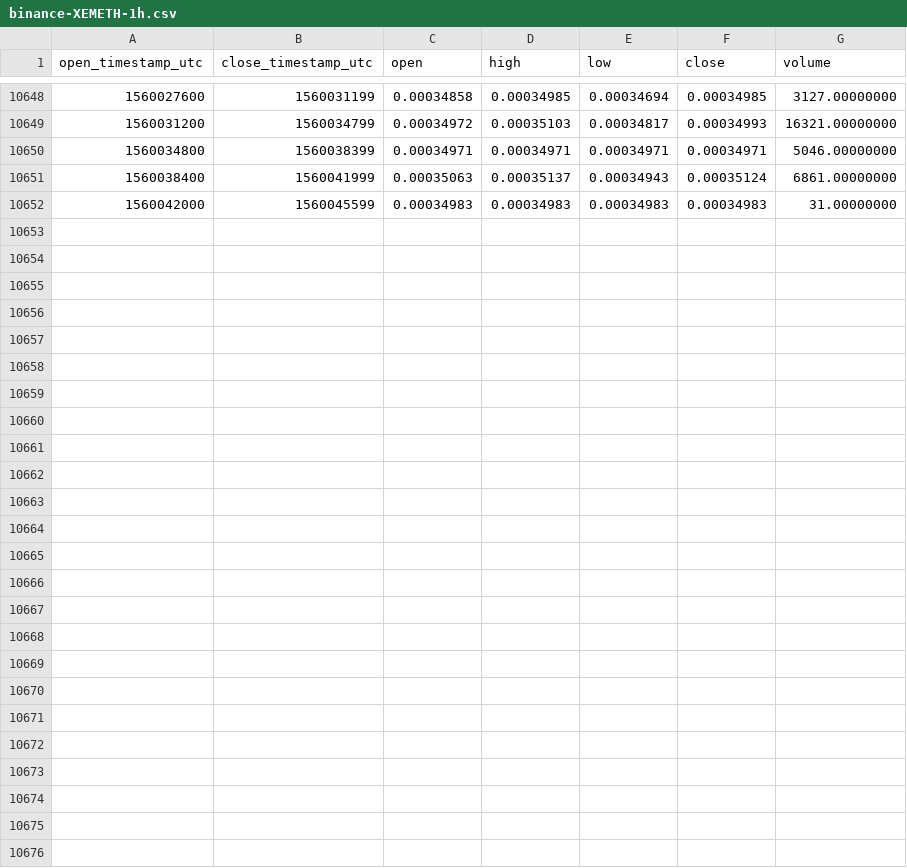
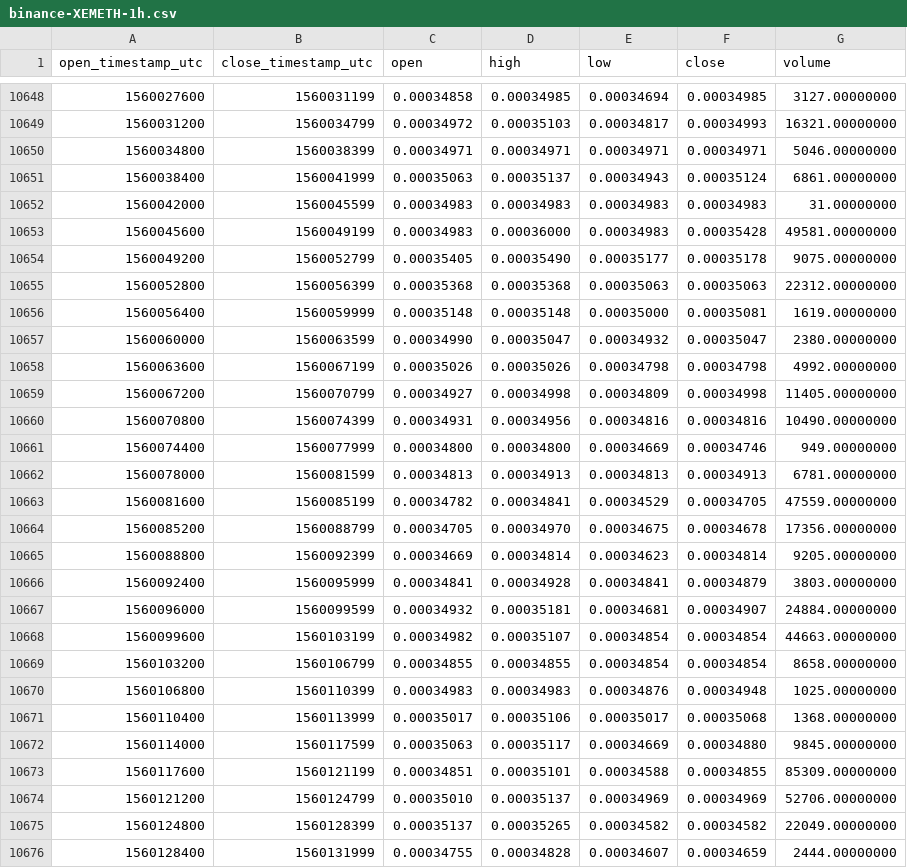
Before and after one commit to cryptobigbro/binance-XEMETH, a CSV file: binance-XEMETH-1h.csv, drawn as a sheet; only a part is shown, gaps mark what is left out.

Commit message:
Update OHLCV data.

```diff
--- a/binance-XEMETH-1h.csv
+++ b/binance-XEMETH-1h.csv
@@ -10652 +10652,25 @@ open_timestamp_utc,close_timestamp_utc,open,high,low,close,volume
 1560042000,1560045599,0.00034983,0.00034983,0.00034983,0.00034983,31.00000000
+1560045600,1560049199,0.00034983,0.00036000,0.00034983,0.00035428,49581.00000000
+1560049200,1560052799,0.00035405,0.00035490,0.00035177,0.00035178,9075.00000000
+1560052800,1560056399,0.00035368,0.00035368,0.00035063,0.00035063,22312.00000000
+1560056400,1560059999,0.00035148,0.00035148,0.00035000,0.00035081,1619.00000000
+1560060000,1560063599,0.00034990,0.00035047,0.00034932,0.00035047,2380.00000000
+1560063600,1560067199,0.00035026,0.00035026,0.00034798,0.00034798,4992.00000000
+1560067200,1560070799,0.00034927,0.00034998,0.00034809,0.00034998,11405.00000000
+1560070800,1560074399,0.00034931,0.00034956,0.00034816,0.00034816,10490.00000000
+1560074400,1560077999,0.00034800,0.00034800,0.00034669,0.00034746,949.00000000
+1560078000,1560081599,0.00034813,0.00034913,0.00034813,0.00034913,6781.00000000
+1560081600,1560085199,0.00034782,0.00034841,0.00034529,0.00034705,47559.00000000
+1560085200,1560088799,0.00034705,0.00034970,0.00034675,0.00034678,17356.00000000
+1560088800,1560092399,0.00034669,0.00034814,0.00034623,0.00034814,9205.00000000
+1560092400,1560095999,0.00034841,0.00034928,0.00034841,0.00034879,3803.00000000
+1560096000,1560099599,0.00034932,0.00035181,0.00034681,0.00034907,24884.00000000
+1560099600,1560103199,0.00034982,0.00035107,0.00034854,0.00034854,44663.00000000
+1560103200,1560106799,0.00034855,0.00034855,0.00034854,0.00034854,8658.00000000
+1560106800,1560110399,0.00034983,0.00034983,0.00034876,0.00034948,1025.00000000
+1560110400,1560113999,0.00035017,0.00035106,0.00035017,0.00035068,1368.00000000
+1560114000,1560117599,0.00035063,0.00035117,0.00034669,0.00034880,9845.00000000
+1560117600,1560121199,0.00034851,0.00035101,0.00034588,0.00034855,85309.00000000
+1560121200,1560124799,0.00035010,0.00035137,0.00034969,0.00034969,52706.00000000
+1560124800,1560128399,0.00035137,0.00035265,0.00034582,0.00034582,22049.00000000
+1560128400,1560131999,0.00034755,0.00034828,0.00034607,0.00034659,2444.00000000
```
Also changed, not shown: binance-XEMETH-1d.csv.
